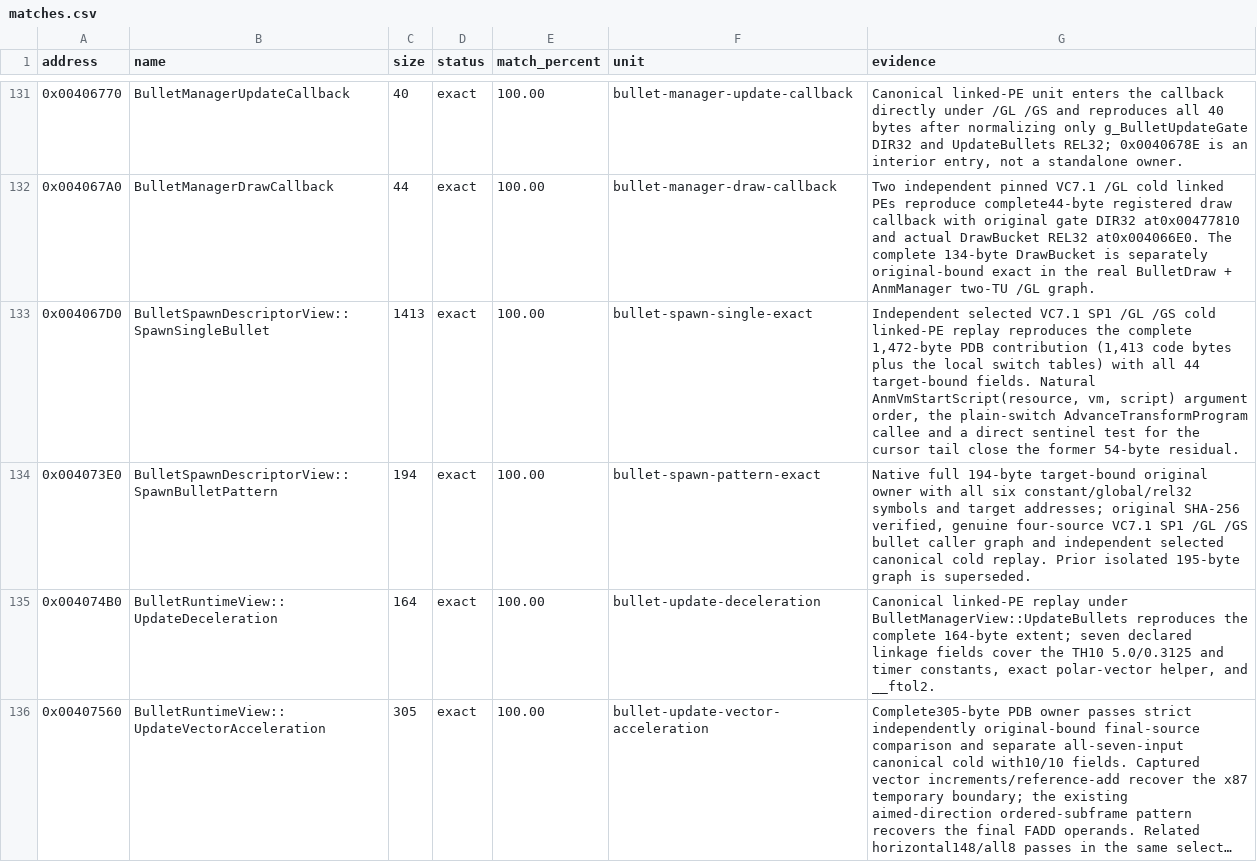
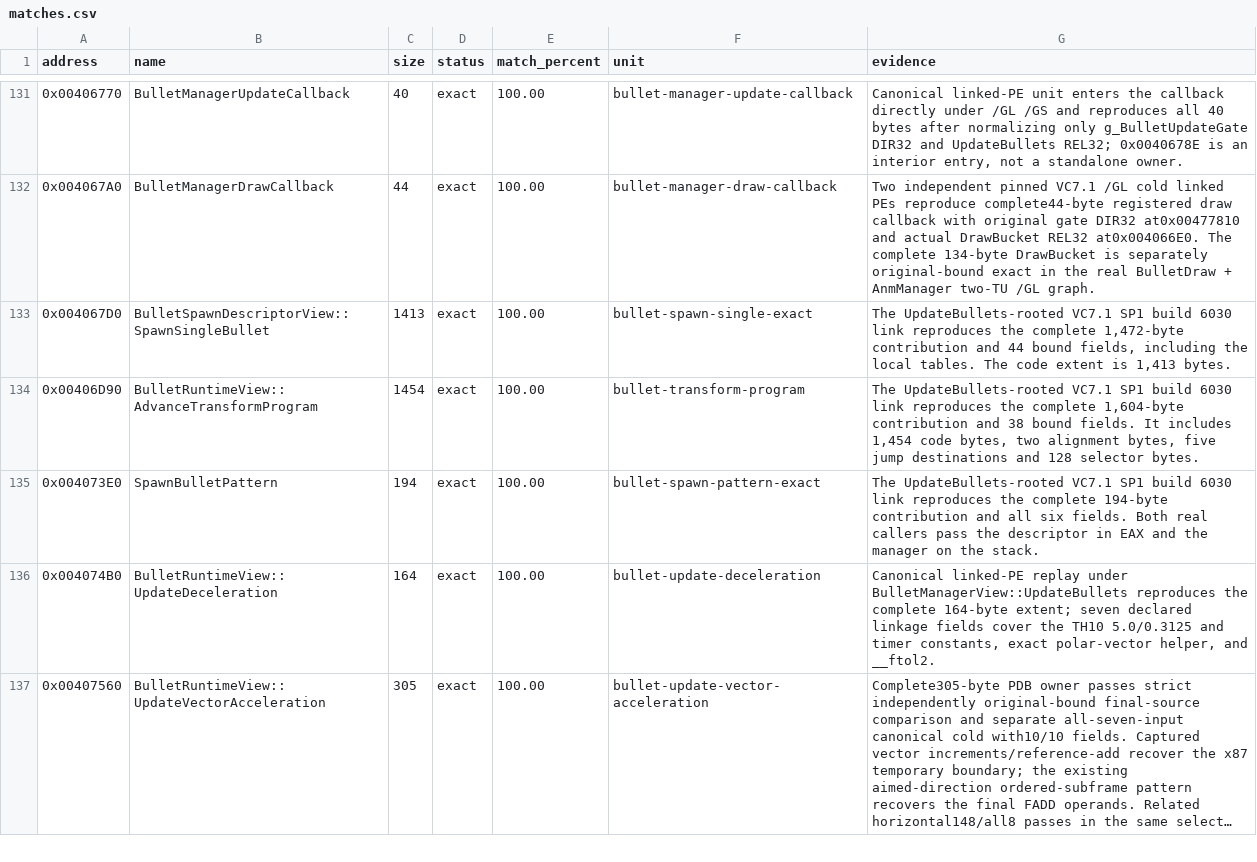
Before and after one commit to N0zoM1z0/th10, a CSV file: config/matches.csv, drawn as a sheet; only a part is shown, gaps mark what is left out; long unchanged cells end in ….

Commit message:
gpt-6.2-sol: match the complete bullet transform program
Co-authored-by: gensokyo-dev <342580529+gensokyo-dev@users.noreply.github.com>

```diff
--- a/config/matches.csv
+++ b/config/matches.csv
@@ -132,4 +132,5 @@ address,name,size,status,match_percent,unit,evidence
 0x004067A0,BulletManagerDrawCallback,44,exact,100.00,bullet-manager-draw-callback,Two independent pinned VC7.1 /GL cold linked PEs reproduce complete44-byte registered draw callback with original gate DIR32 at0x00477810 and actual DrawBucket REL32 at0x004066E0. The complete 134-byte DrawBucket is separately original-bound exact in the real BulletDraw + AnmManager two-TU /GL graph.
-0x004067D0,BulletSpawnDescriptorView::SpawnSingleBullet,1413,exact,100.00,bullet-spawn-single-exact,"Independent selected VC7.1 SP1 /GL /GS cold linked-PE replay reproduces the complete 1,472-byte PDB contribution (1,413 code bytes plus the local switch tables) with all 44 target-bound fields. Natural AnmVmStartScript(resource, vm, script) argument order, the plain-switch AdvanceTransformProgram callee and a direct sentinel test for the cursor tail close the former 54-byte residual."
-0x004073E0,BulletSpawnDescriptorView::SpawnBulletPattern,194,exact,100.00,bullet-spawn-pattern-exact,"Native full 194-byte target-bound original owner with all six constant/global/rel32 symbols and target addresses; original SHA-256 verified, genuine four-source VC7.1 SP1 /GL /GS bullet caller graph and independent selected canonical cold replay. Prior isolated 195-byte graph is superseded. "
+0x004067D0,BulletSpawnDescriptorView::SpawnSingleBullet,1413,exact,100.00,bullet-spawn-single-exact,"The UpdateBullets-rooted VC7.1 SP1 build 6030 link reproduces the complete 1,472-byte contribution and 44 bound fields, including the local tables. The code extent is 1,413 bytes."
+0x00406D90,BulletRuntimeView::AdvanceTransformProgram,1454,exact,100.00,bullet-transform-program,"The UpdateBullets-rooted VC7.1 SP1 build 6030 link reproduces the complete 1,604-byte contribution and 38 bound fields. It includes 1,454 code bytes, two alignment bytes, five jump destinations and 128 selector bytes."
+0x004073E0,SpawnBulletPattern,194,exact,100.00,bullet-spawn-pattern-exact,The UpdateBullets-rooted VC7.1 SP1 build 6030 link reproduces the complete 194-byte contribution and all six fields. Both real callers pass the descriptor in EAX and the manager on the stack.
 0x004074B0,BulletRuntimeView::UpdateDeceleration,164,exact,100.00,bullet-update-deceleration,"Canonical linked-PE replay under BulletManagerView::UpdateBullets reproduces the complete 164-byte extent; seven declared linkage fields cover the TH10 5.0/0.3125 and timer constants, exact polar-vector helper, and __ftol2."
```
Also changed, not shown: 10 other files.
